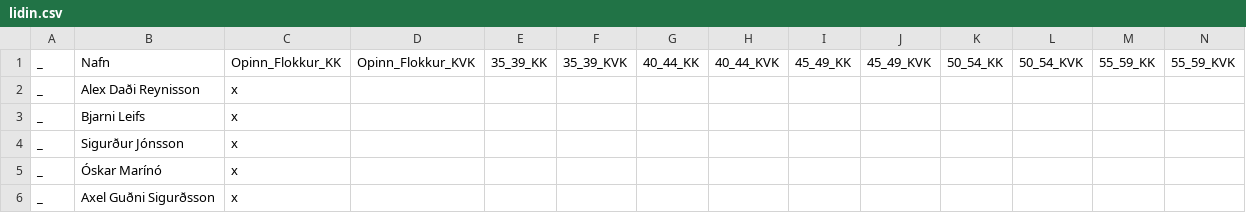
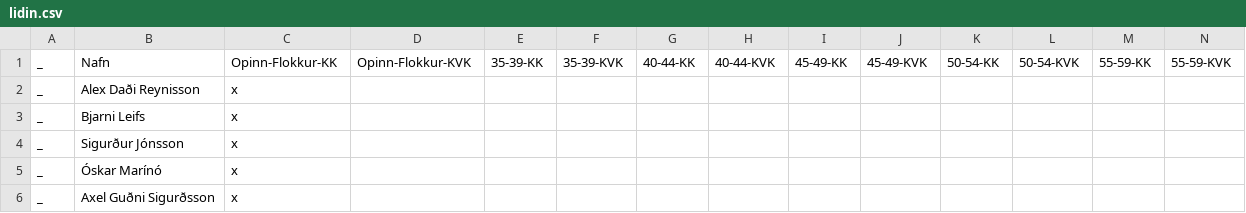
Before and after one commit to stulliGangverk/crossfit_competition_program, a CSV file: competitions/Islandsmot2022/lidin.csv, drawn as a sheet; only a part is shown; the diff covers the shown part only; the diff names each change by its address in the sheet, - before the commit and + after, or states it on an @@ line.

Commit message:
Setting things up for Islandsmot Crossfit 2022

```diff
--- a/competitions/Islandsmot2022/lidin.csv
+++ b/competitions/Islandsmot2022/lidin.csv
-C1: Opinn_Flokkur_KK
+C1: Opinn-Flokkur-KK
-D1: Opinn_Flokkur_KVK
+D1: Opinn-Flokkur-KVK
-E1: 35_39_KK
+E1: 35-39-KK
-F1: 35_39_KVK
+F1: 35-39-KVK
-G1: 40_44_KK
+G1: 40-44-KK
-H1: 40_44_KVK
+H1: 40-44-KVK
-I1: 45_49_KK
+I1: 45-49-KK
-J1: 45_49_KVK
+J1: 45-49-KVK
-K1: 50_54_KK
+K1: 50-54-KK
-L1: 50_54_KVK
+L1: 50-54-KVK
-M1: 55_59_KK
+M1: 55-59-KK
-N1: 55_59_KVK
+N1: 55-59-KVK
```
Also changed, not shown: 4 edited cells elsewhere in this file, 40 other files.
